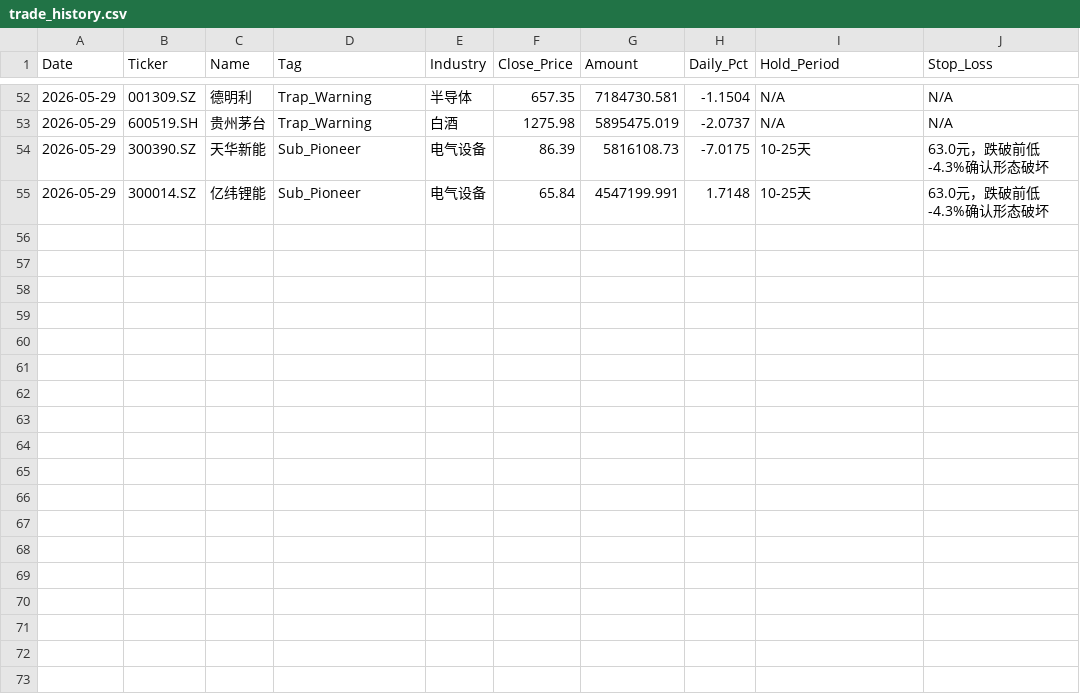
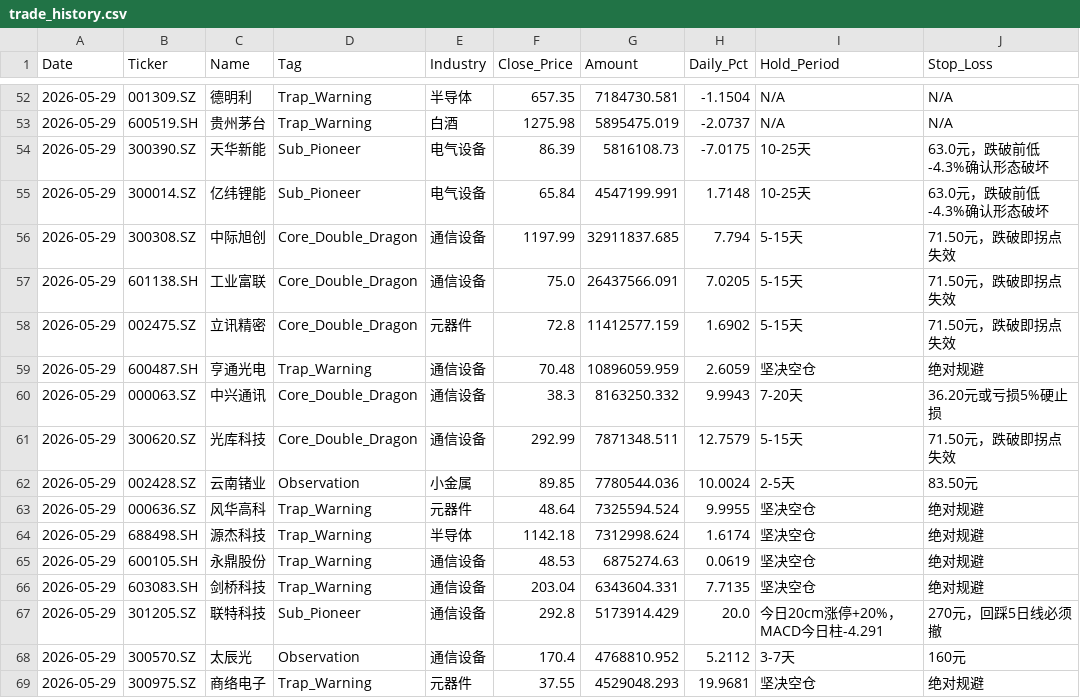
Before and after one commit to wijouyang-lab/a, a CSV file: trade_history.csv, drawn as a sheet; only a part is shown, gaps mark what is left out.

```diff
--- a/trade_history.csv
+++ b/trade_history.csv
@@ -55 +55,15 @@ Date,Ticker,Name,Tag,Industry,Close_Price,Amount,Daily_Pct,Hold_Period,Stop_Loss
 2026-05-29,300014.SZ,亿纬锂能,Sub_Pioneer,电气设备,65.84,4547199.991,1.7148,10-25天,63.0元，跌破前低-4.3%确认形态破坏
+2026-05-29,300308.SZ,中际旭创,Core_Double_Dragon,通信设备,1197.99,32911837.685,7.794,5-15天,71.50元，跌破即拐点失效
+2026-05-29,601138.SH,工业富联,Core_Double_Dragon,通信设备,75.0,26437566.091,7.0205,5-15天,71.50元，跌破即拐点失效
+2026-05-29,002475.SZ,立讯精密,Core_Double_Dragon,元器件,72.8,11412577.159,1.6902,5-15天,71.50元，跌破即拐点失效
+2026-05-29,600487.SH,亨通光电,Trap_Warning,通信设备,70.48,10896059.959,2.6059,坚决空仓,绝对规避
+2026-05-29,000063.SZ,中兴通讯,Core_Double_Dragon,通信设备,38.3,8163250.332,9.9943,7-20天,36.20元或亏损5%硬止损
+2026-05-29,300620.SZ,光库科技,Core_Double_Dragon,通信设备,292.99,7871348.511,12.7579,5-15天,71.50元，跌破即拐点失效
+2026-05-29,002428.SZ,云南锗业,Observation,小金属,89.85,7780544.036,10.0024,2-5天,83.50元
+2026-05-29,000636.SZ,风华高科,Trap_Warning,元器件,48.64,7325594.524,9.9955,坚决空仓,绝对规避
+2026-05-29,688498.SH,源杰科技,Trap_Warning,半导体,1142.18,7312998.624,1.6174,坚决空仓,绝对规避
+2026-05-29,600105.SH,永鼎股份,Trap_Warning,通信设备,48.53,6875274.63,0.0619,坚决空仓,绝对规避
+2026-05-29,603083.SH,剑桥科技,Trap_Warning,通信设备,203.04,6343604.331,7.7135,坚决空仓,绝对规避
+2026-05-29,301205.SZ,联特科技,Sub_Pioneer,通信设备,292.8,5173914.429,20.0,今日20cm涨停+20%，MACD今日柱-4.291,270元，回踩5日线必须撤
+2026-05-29,300570.SZ,太辰光,Observation,通信设备,170.4,4768810.952,5.2112,3-7天,160元
+2026-05-29,300975.SZ,商络电子,Trap_Warning,元器件,37.55,4529048.293,19.9681,坚决空仓,绝对规避
```
Also changed, not shown: 1 other file.
